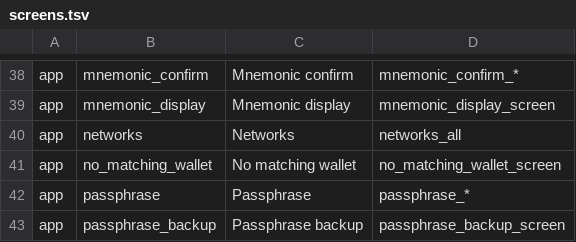
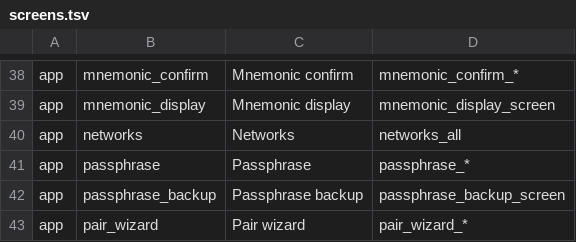
Before and after one commit to al-shukran/airvault, a TSV file: tools/gallery/screens.tsv, drawn as a sheet; only a part is shown, gaps mark what is left out; the shorter side is filled out with more unchanged rows.

Commit message:
Home scan: route a scanned request to its wallet and chain
A scan from Home now finds the one wallet of the vault a request is for,
by the UR type the sandbox read, and goes straight to that chain's review.
Bitcoin matches by master fingerprint and Bitcoin Account path; Solana and
Algorand by master fingerprint; Ethereum as before.

No match, or more than one, is refused in plain words. The "open the
wallet first" messages, and the no-match screen they fell back to, are
removed.

```diff
--- a/tools/gallery/screens.tsv
+++ b/tools/gallery/screens.tsv
@@ -40,3 +40,2 @@ app	mnemonic_display	Mnemonic display	mnemonic_display_screen
 app	networks	Networks	networks_all
-app	no_matching_wallet	No matching wallet	no_matching_wallet_screen
 app	passphrase	Passphrase	passphrase_*
```
Also changed, not shown: 16 other files.
